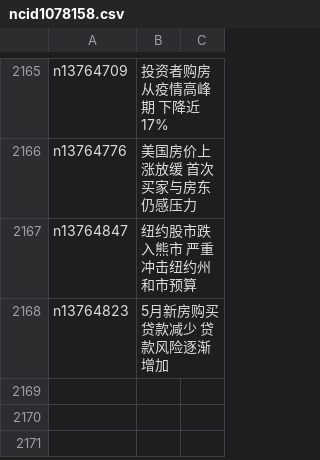
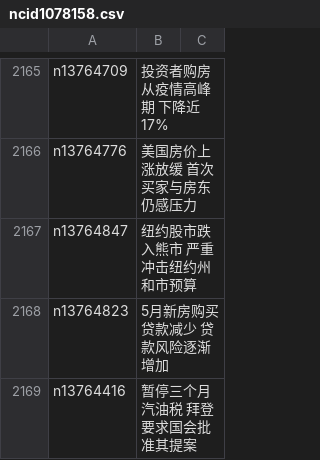
Before and after one commit to easy2view/epoch-news, a CSV file: indexes/ncid1078158.csv, drawn as a sheet; only a part is shown, gaps mark what is left out.

```diff
--- a/indexes/ncid1078158.csv
+++ b/indexes/ncid1078158.csv
@@ -2168 +2168,2 @@ n13764847,纽约股市跌入熊市 严重冲击纽约州和市预算
 n13764823,5月新房购买贷款减少 贷款风险逐渐增加
+n13764416,暂停三个月汽油税 拜登要求国会批准其提案
```
Also changed, not shown: indexes/ncid1078159.csv, indexes/ncid1349362.csv, 38 other files.
